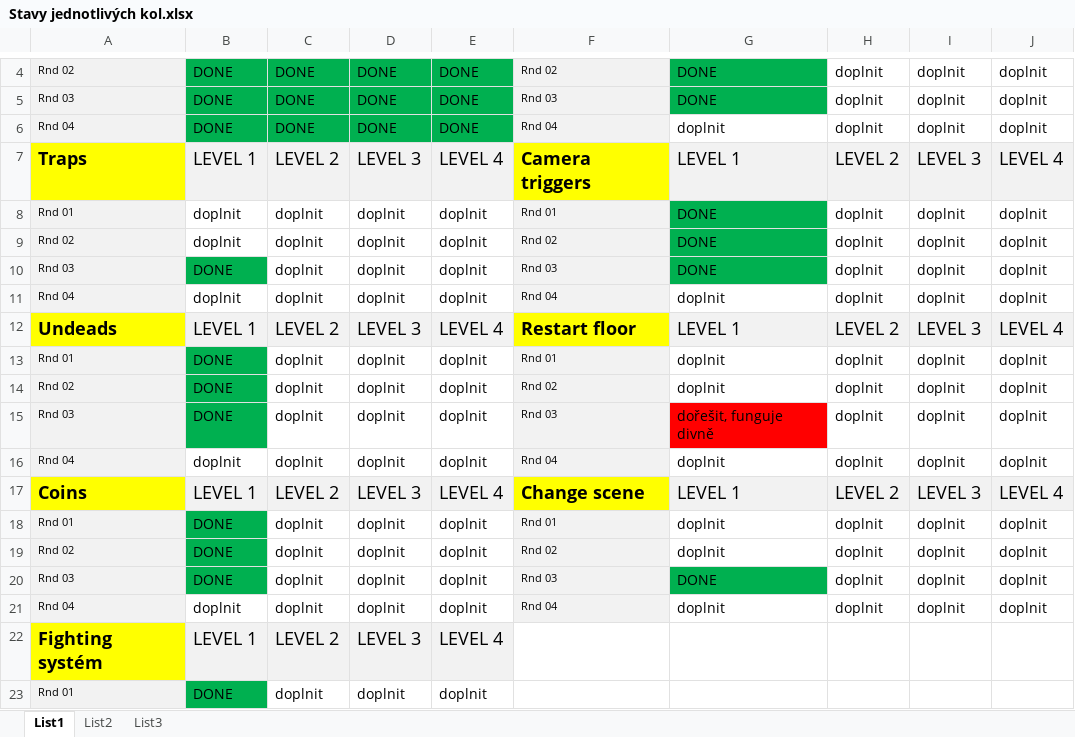
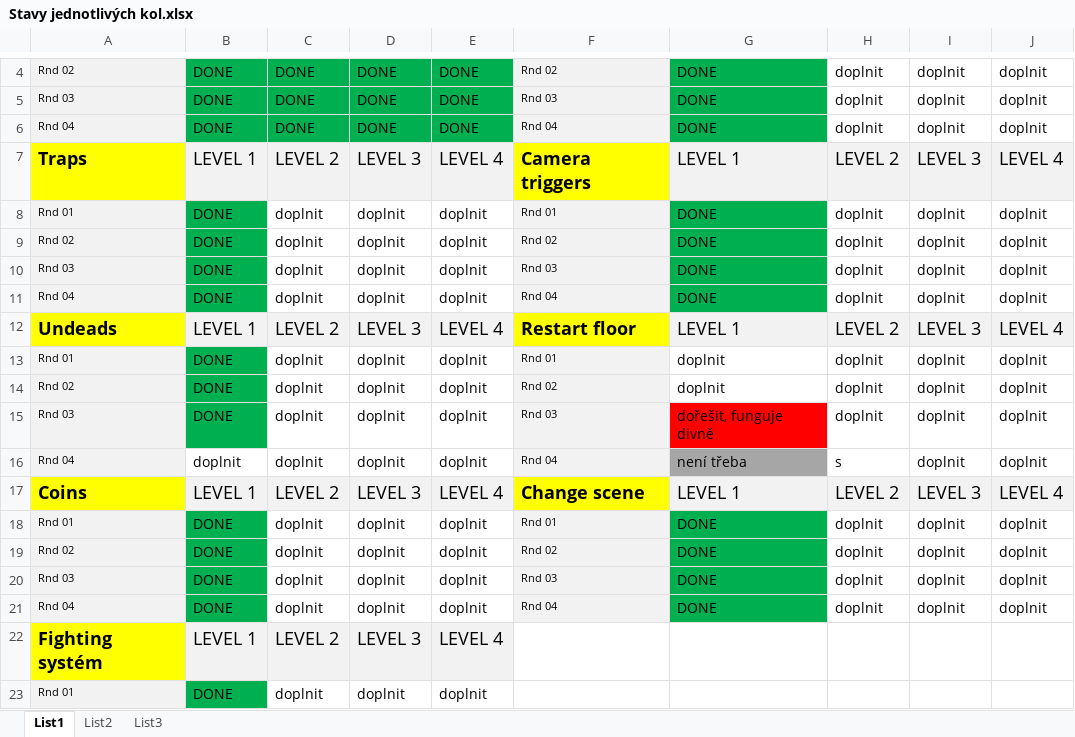
Before and after one commit to underworlds/Path-of-forgotten-warrior, an Excel workbook: Stavy jednotlivých kol.xlsx, sheet List1, drawn as a sheet; only a part is shown, gaps mark what is left out; values as stored, in another font and other column widths than the file's, no borders; the diff names each change by its address in the sheet, - before the commit and + after, or states it on an @@ line.

Commit message:
L01r04 terrain completion(no fighting), view table

```diff
--- a/Stavy jednotlivých kol.xlsx (sheet List1)
+++ b/Stavy jednotlivých kol.xlsx (sheet List1)
-G6: doplnit
+G6: DONE
-G6 fill: none
+G6 fill: #00B050
-B8:B9: doplnit
+B8:B9: DONE
-B8:B9 fill: none
+B8:B9 fill: #00B050
-B11: doplnit
+B11: DONE
-B11 fill: none
+B11 fill: #00B050
-G11: doplnit
+G11: DONE
-G11 fill: none
+G11 fill: #00B050
-G16: doplnit
+G16: není třeba
-G16 fill: none
+G16 fill: #A6A6A6
-H16: doplnit
+H16: s
-G18:G19: doplnit
+G18:G19: DONE
-G18:G19 fill: none
+G18:G19 fill: #00B050
-B21: doplnit
+B21: DONE
-B21 fill: none
+B21 fill: #00B050
-G21: doplnit
+G21: DONE
-G21 fill: none
+G21 fill: #00B050
```
Also changed, not shown: 23 other files.
